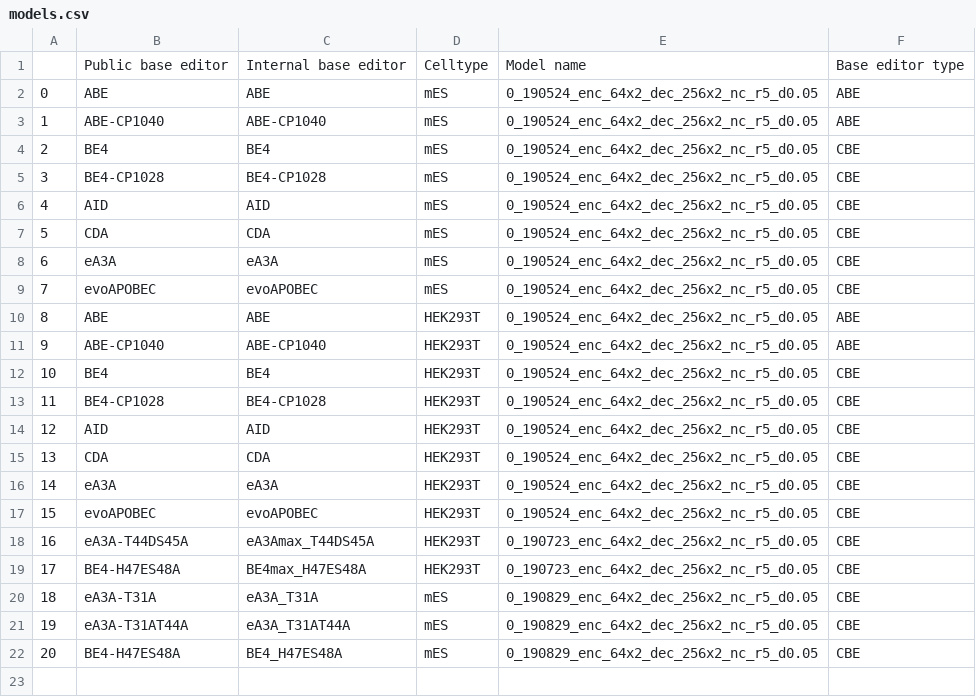
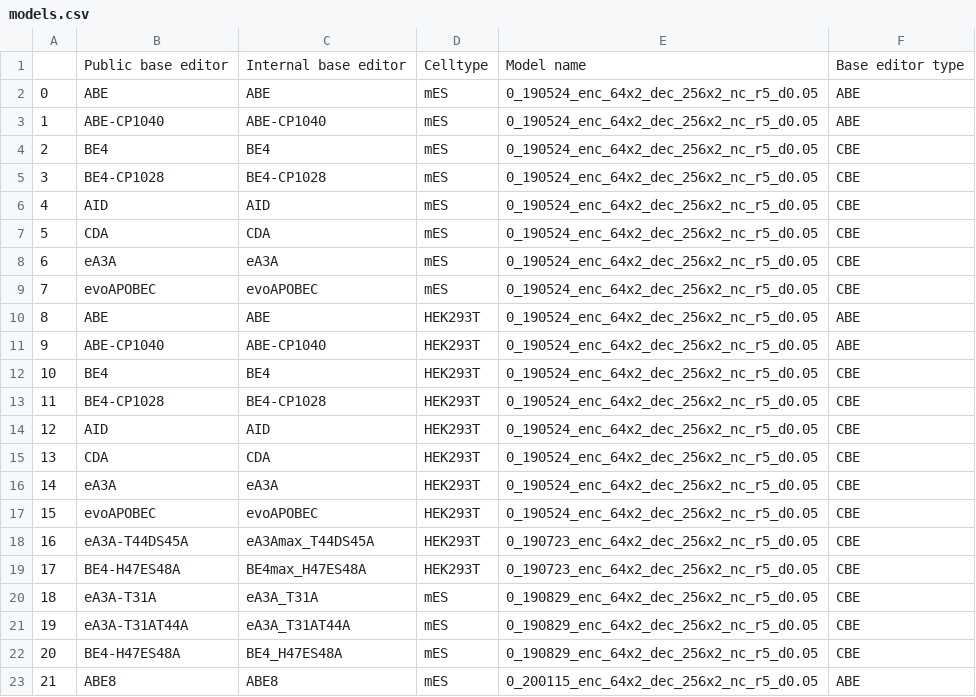
Before and after one commit to maxwshen/baseedit-app, a CSV file: be_predict_bystander/models.csv, drawn as a sheet; the diff names each change by its address in the sheet, - before the commit and + after, or states it on an @@ line.

Commit message:
abe8 models

```diff
--- a/be_predict_bystander/models.csv
+++ b/be_predict_bystander/models.csv
+row 23: 21 | ABE8 | ABE8 | mES | 0_200115_enc_64x2_dec_256x2_nc_r5_d0.05 | ABE
```
Also changed, not shown: be_predict_efficiency/models.csv, 3 other files.
